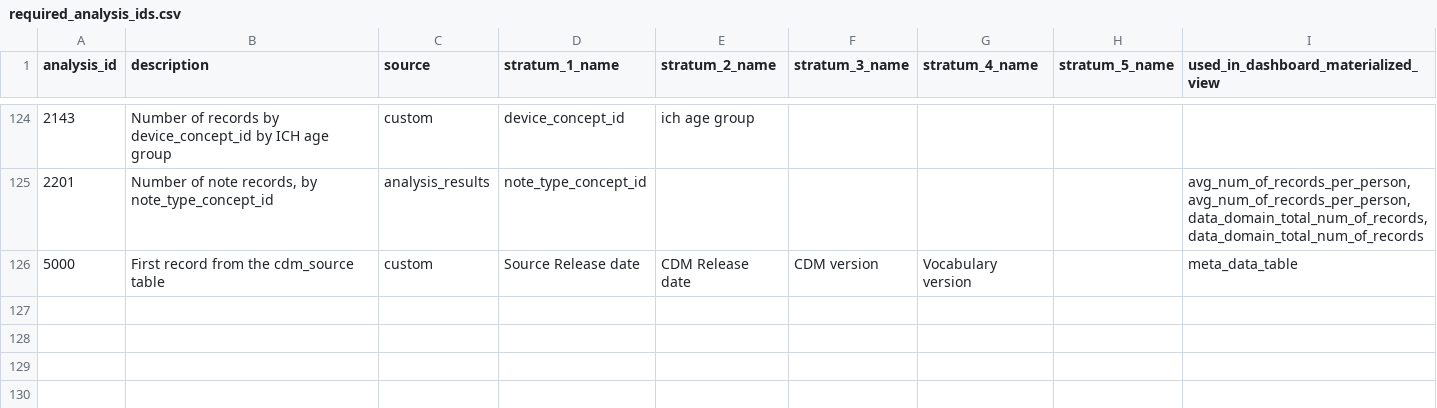
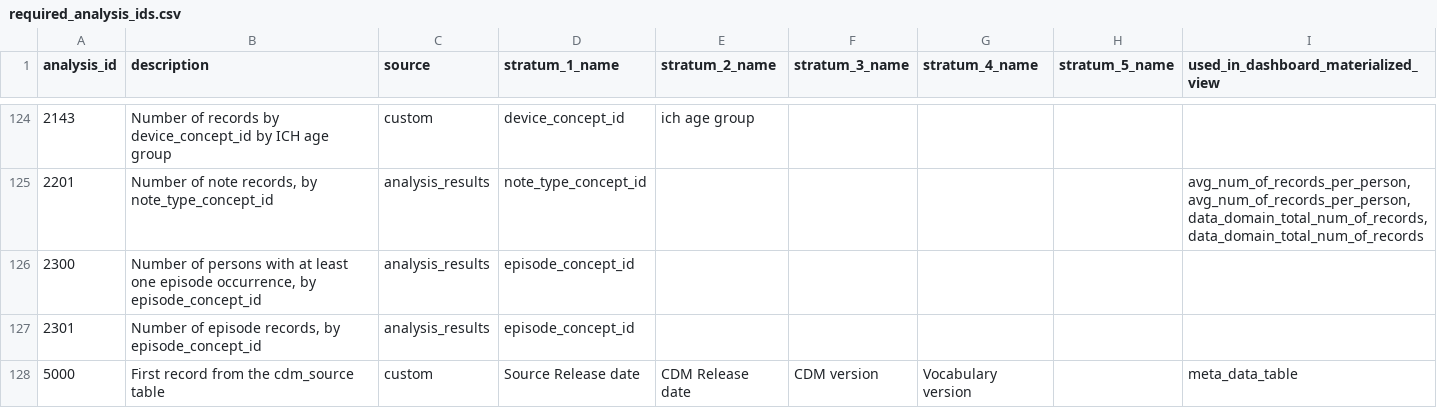
Before and after one commit to darwin-eu/DashboardExport, a CSV file: inst/csv/required_analysis_ids.csv, drawn as a sheet; only a part is shown, gaps mark what is left out; the diff names each change by its address in the sheet, - before the commit and + after, or states it on an @@ line.

Commit message:
add episode analyses 2300 and 2301

```diff
--- a/inst/csv/required_analysis_ids.csv
+++ b/inst/csv/required_analysis_ids.csv
+row 126: 2300 | Number of persons with at least one episode occurrence, by episode_concept_id | analysis_results | episode_concept_id
+row 127: 2301 | Number of episode records, by episode_concept_id | analysis_results | episode_concept_id
```
Also changed, not shown: 2 other files.
